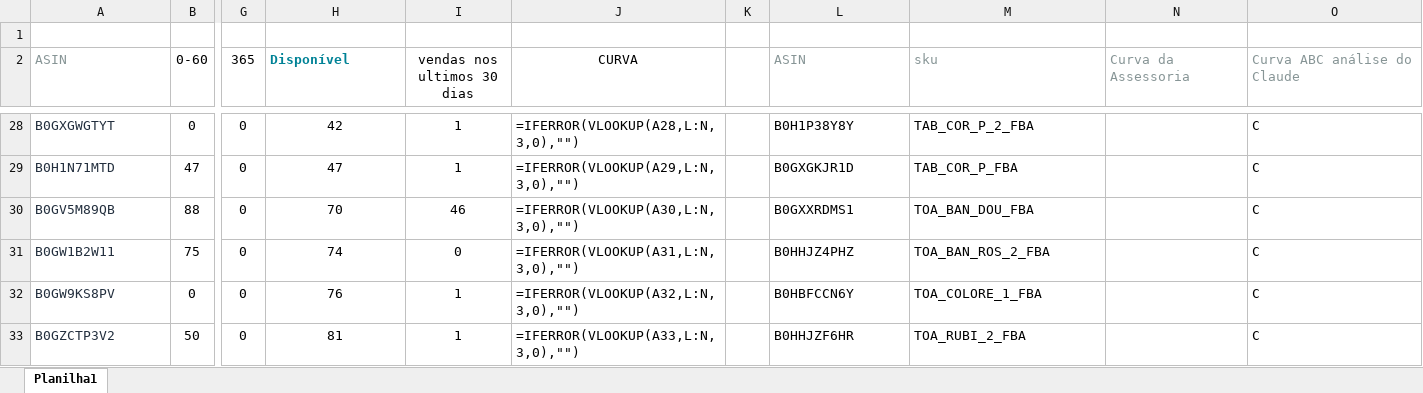
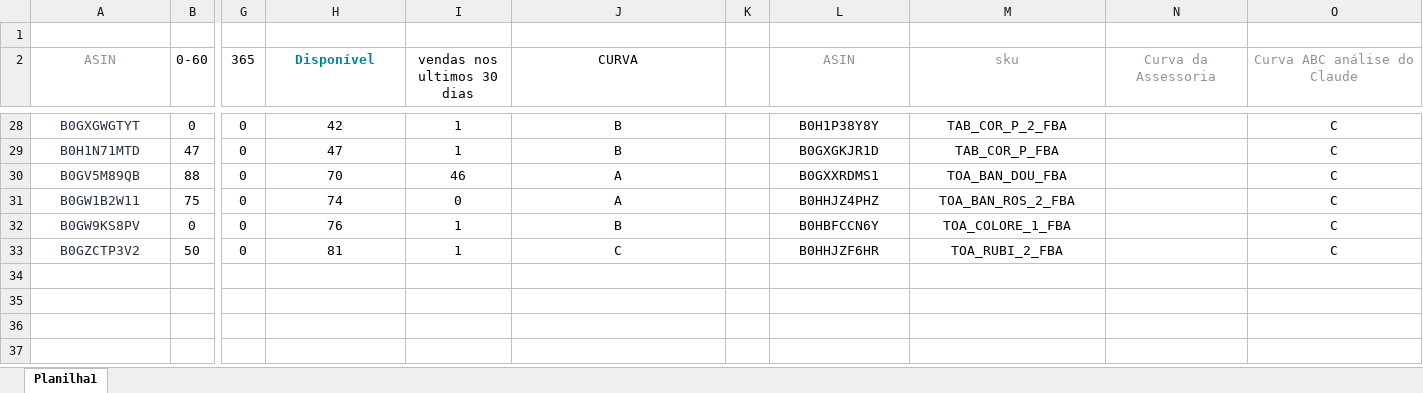
Before and after one commit to alnacommerce-afk/planejador-fba, an Excel workbook: arquivos enviados/PLANEJADOR DE FBA.xlsx, sheet Planilha1, drawn as a sheet; only a part is shown, gaps mark what is left out; values as stored, in another font and other column widths than the file's, no borders; formulas without a stored value are shown as written; the diff covers the shown part only; the diff names each change by its address in the sheet, - before the commit and + after, or states it on an @@ line.

```diff
--- a/arquivos enviados/PLANEJADOR DE FBA.xlsx (sheet Planilha1)
+++ b/arquivos enviados/PLANEJADOR DE FBA.xlsx (sheet Planilha1)
-A2:A33 alignment: left
+A2:A33 alignment: center
-H2 alignment: left
+H2 alignment: center
-L2:O2 alignment: left
+L2:O2 alignment: center
-J28:J33 alignment: left
+J28:J33 alignment: center
-J28 (CURVA): =IFERROR(VLOOKUP(A28,L:N,3,0),"")
+J28 (CURVA): B
-L28:M33 alignment: left
+L28:M33 alignment: center
-O28:O33 alignment: left
+O28:O33 alignment: center
-J29 (CURVA): =IFERROR(VLOOKUP(A29,L:N,3,0),"")
+J29 (CURVA): B
-J30 (CURVA): =IFERROR(VLOOKUP(A30,L:N,3,0),"")
+J30 (CURVA): A
-J31 (CURVA): =IFERROR(VLOOKUP(A31,L:N,3,0),"")
+J31 (CURVA): A
-J32 (CURVA): =IFERROR(VLOOKUP(A32,L:N,3,0),"")
+J32 (CURVA): B
-J33 (CURVA): =IFERROR(VLOOKUP(A33,L:N,3,0),"")
+J33 (CURVA): C
```
Also changed, not shown: 25 edited cells and cell formats elsewhere in this sheet, 1 other file.
